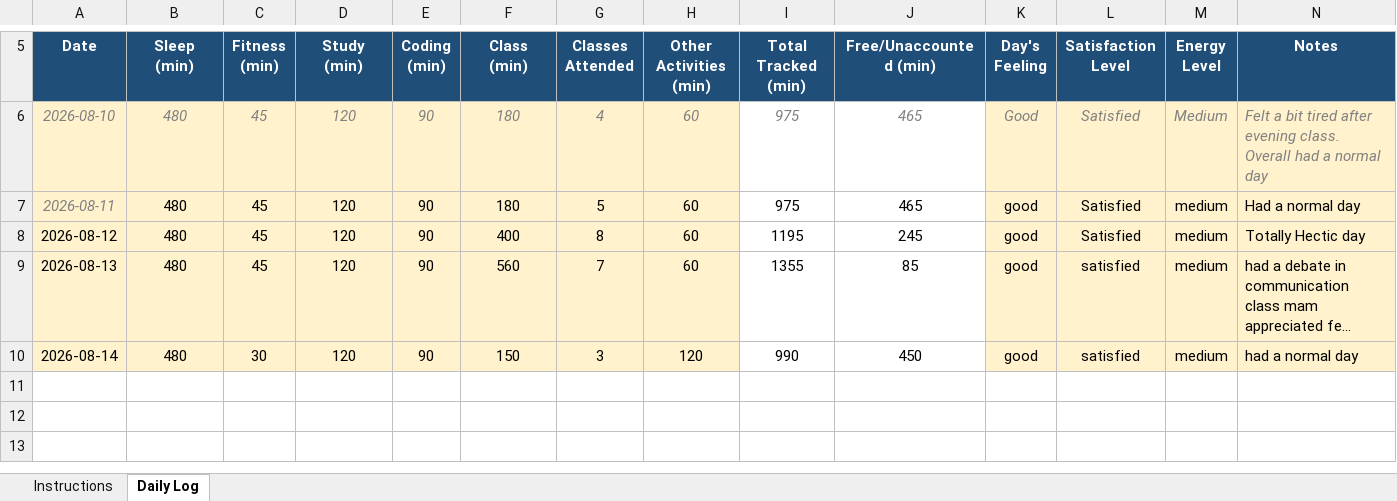
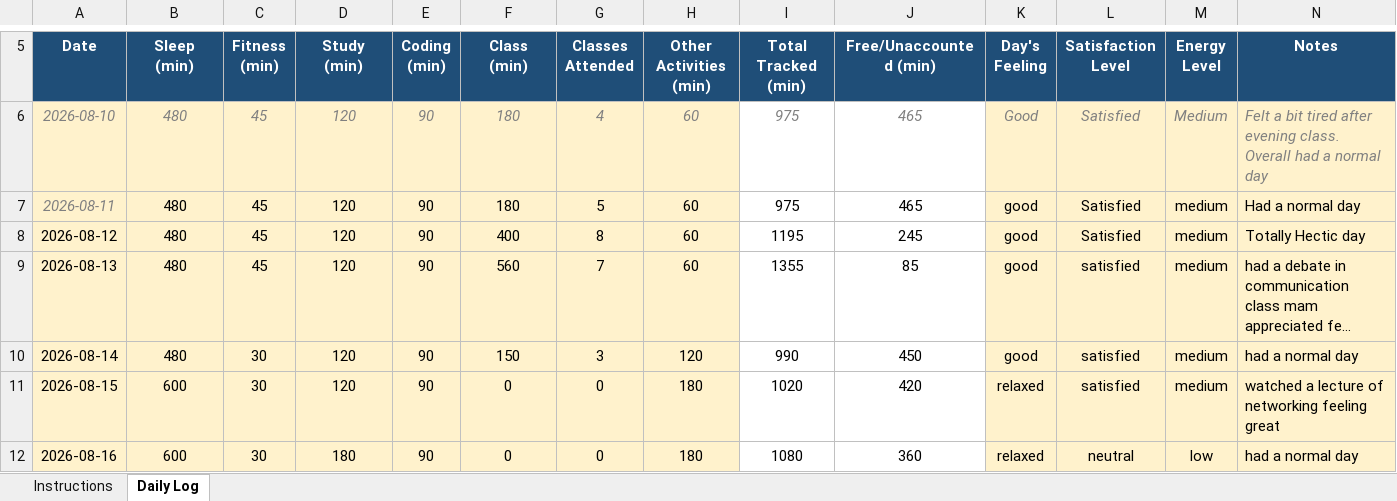
Before and after one commit to Artimishra14/My-Data-My-Story-CAP776--12605413--python, an Excel workbook: Daily_Routine_.xlsx, sheet Daily Log, drawn as a sheet; only a part is shown, gaps mark what is left out; long unchanged cells end in …; values as stored, in another font and other column widths than the file's, no borders; conditional formats not drawn; the diff names each change by its address in the sheet, - before the commit and + after, or states it on an @@ line.

Commit message:
updated daily-routine 16- August

```diff
--- a/Daily_Routine_.xlsx (sheet Daily Log)
+++ b/Daily_Routine_.xlsx (sheet Daily Log)
+row 11: 2026-08-15 | 600 | 30 | 120 | 90 | 0 | 0 | 180 | 1020 | 420 | relaxed | satisfied | medium | watched a lecture of networking feeling great
+row 12: 2026-08-16 | 600 | 30 | 180 | 90 | 0 | 0 | 180 | 1080 | 360 | relaxed | neutral | low | had a normal day
```
